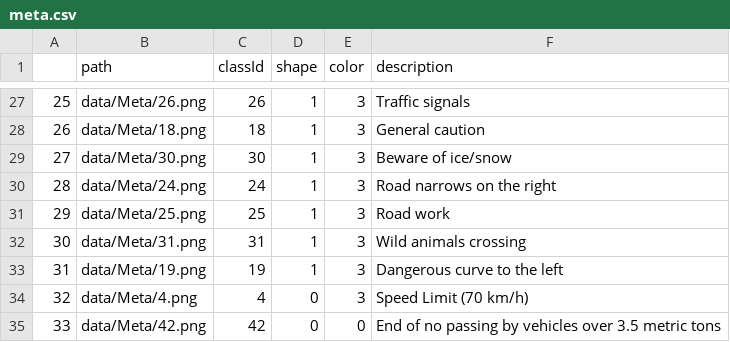
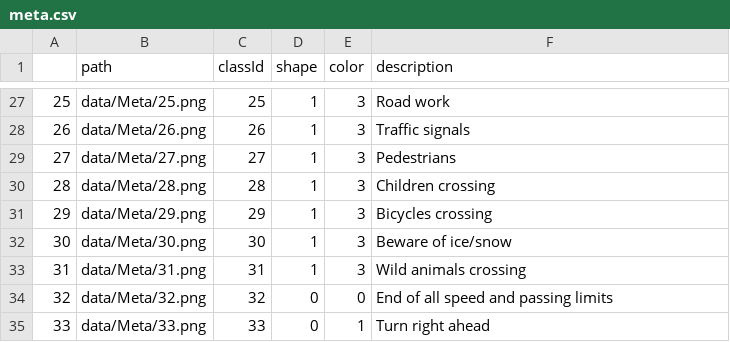
Before and after one commit to LWaetzig/German-Traffic-Sign-Recognition-using-CNN, a CSV file: data/meta.csv, drawn as a sheet; only a part is shown, gaps mark what is left out; the diff covers the shown part only.

```diff
--- a/data/meta.csv
+++ b/data/meta.csv
@@ -27,9 +27,9 @@
-25,data/Meta/26.png,26,1,3,Traffic signals
-26,data/Meta/18.png,18,1,3,General caution
-27,data/Meta/30.png,30,1,3,Beware of ice/snow
-28,data/Meta/24.png,24,1,3,Road narrows on the right
-29,data/Meta/25.png,25,1,3,Road work
-30,data/Meta/31.png,31,1,3,Wild animals crossing
-31,data/Meta/19.png,19,1,3,Dangerous curve to the left
-32,data/Meta/4.png,4,0,3,Speed Limit (70 km/h)
-33,data/Meta/42.png,42,0,0,End of no passing by vehicles over 3.5 metric tons
+25,data/Meta/25.png,25,1,3,Road work
+26,data/Meta/26.png,26,1,3,Traffic signals
+27,data/Meta/27.png,27,1,3,Pedestrians
+28,data/Meta/28.png,28,1,3,Children crossing
+29,data/Meta/29.png,29,1,3,Bicycles crossing
+30,data/Meta/30.png,30,1,3,Beware of ice/snow
+31,data/Meta/31.png,31,1,3,Wild animals crossing
+32,data/Meta/32.png,32,0,0,End of all speed and passing limits
+33,data/Meta/33.png,33,0,1,Turn right ahead
```
Also changed, not shown: 132 edited cells elsewhere in this file.
